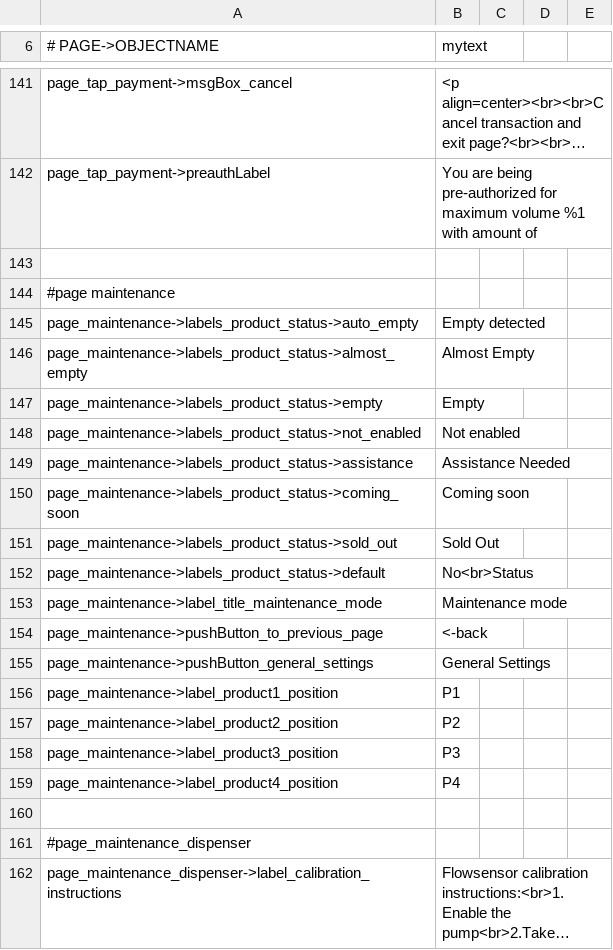
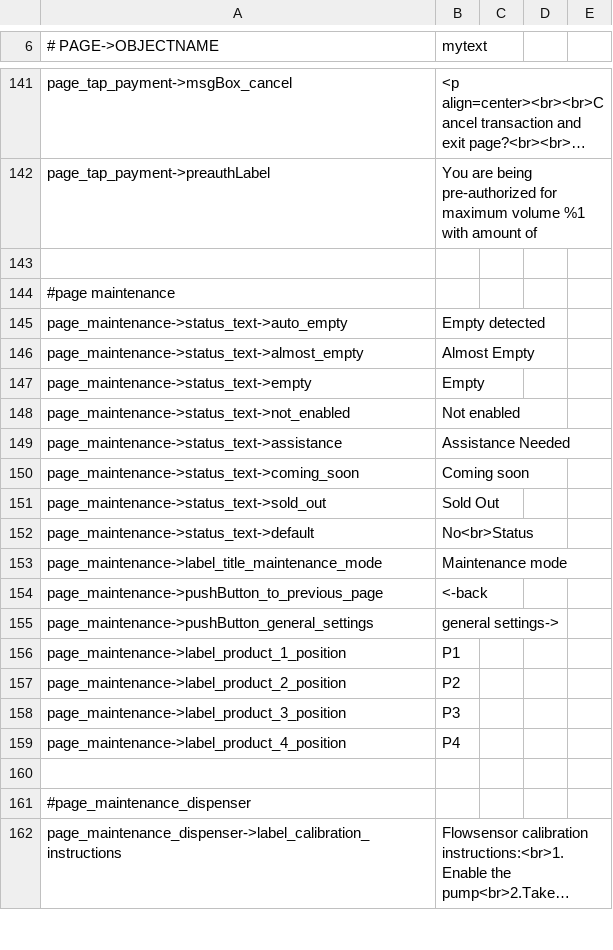
Before and after one commit to opensoapstand/station_computer, a CSV file: ui/references/templates/default/ui_texts.csv, drawn as a sheet; only a part is shown, gaps mark what is left out; long unchanged cells end in ….

Commit message:
Maintenance mode page optimized layout and functionality

```diff
--- a/ui/references/templates/default/ui_texts.csv
+++ b/ui/references/templates/default/ui_texts.csv
@@ -144,17 +144,17 @@ page_tap_payment->preauthLabel,You are being pre-authorized for maximum volume %
 #page maintenance
-page_maintenance->labels_product_status->auto_empty,Empty detected
-page_maintenance->labels_product_status->almost_empty,Almost Empty
-page_maintenance->labels_product_status->empty,Empty
-page_maintenance->labels_product_status->not_enabled,Not enabled
-page_maintenance->labels_product_status->assistance,Assistance Needed
-page_maintenance->labels_product_status->coming_soon,Coming soon
-page_maintenance->labels_product_status->sold_out,Sold Out
-page_maintenance->labels_product_status->default,No<br>Status
+page_maintenance->status_text->auto_empty,Empty detected
+page_maintenance->status_text->almost_empty,Almost Empty
+page_maintenance->status_text->empty,Empty
+page_maintenance->status_text->not_enabled,Not enabled
+page_maintenance->status_text->assistance,Assistance Needed
+page_maintenance->status_text->coming_soon,Coming soon
+page_maintenance->status_text->sold_out,Sold Out
+page_maintenance->status_text->default,No<br>Status
 page_maintenance->label_title_maintenance_mode,Maintenance mode
 page_maintenance->pushButton_to_previous_page,<-back
-page_maintenance->pushButton_general_settings,General Settings
-page_maintenance->label_product1_position,P1
-page_maintenance->label_product2_position,P2
-page_maintenance->label_product3_position,P3
-page_maintenance->label_product4_position,P4
+page_maintenance->pushButton_general_settings,general settings->
+page_maintenance->label_product_1_position,P1
+page_maintenance->label_product_2_position,P2
+page_maintenance->label_product_3_position,P3
+page_maintenance->label_product_4_position,P4
 
```
Also changed, not shown: 4 other files.
